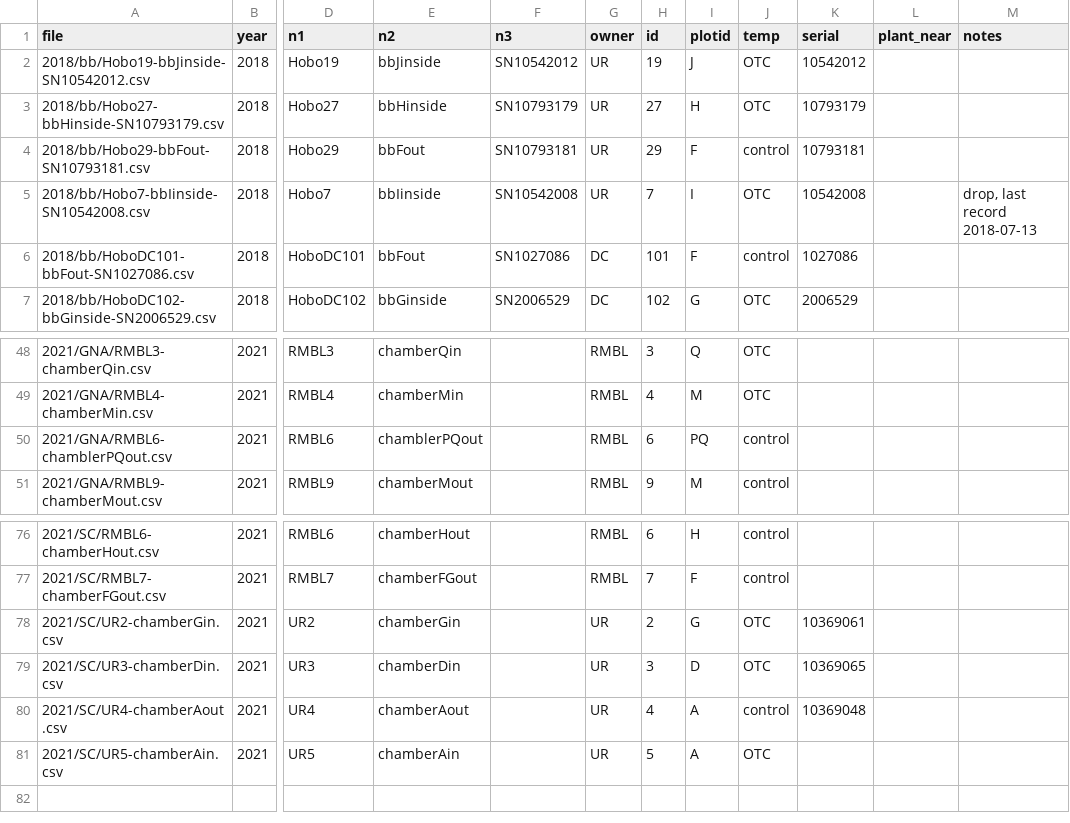
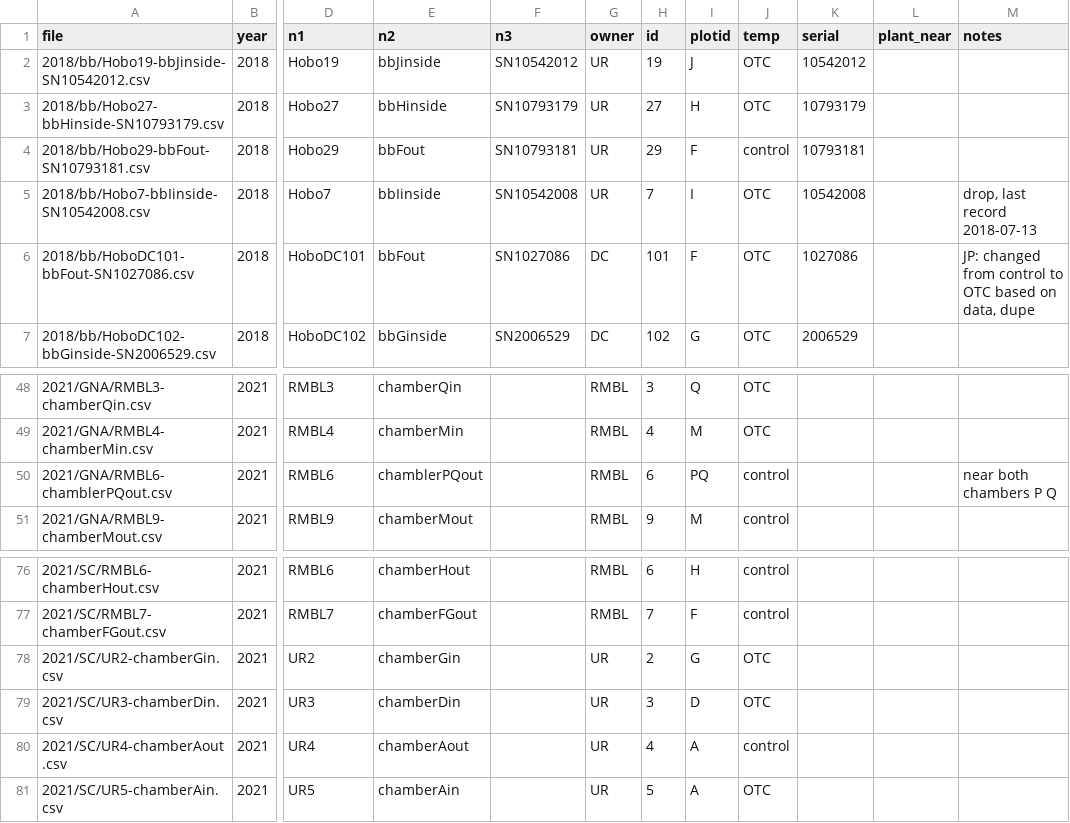
Before and after one commit to jmpowers/ipomopsis-temp, a CSV file: data/CWu OTC Hobos - metadata.csv, drawn as a sheet; only a part is shown, gaps mark what is left out; the diff names each change by its address in the sheet, - before the commit and + after, or states it on an @@ line.

```diff
--- a/data/CWu OTC Hobos - metadata.csv
+++ b/data/CWu OTC Hobos - metadata.csv
-J6 (temp): control
+J6 (temp): OTC
-M6 (notes): (empty)
+M6 (notes): JP: changed from control to OTC based on data, dupe
-M50 (notes): (empty)
+M50 (notes): near both chambers P Q
-K78 (serial): 10369061
+K78 (serial): (empty)
-K79 (serial): 10369065
+K79 (serial): (empty)
-K80 (serial): 10369048
+K80 (serial): (empty)
```
Also changed, not shown: data/CWu OTC Hobos - duration.csv, data/CWu_meta21.csv, 25 other files.
